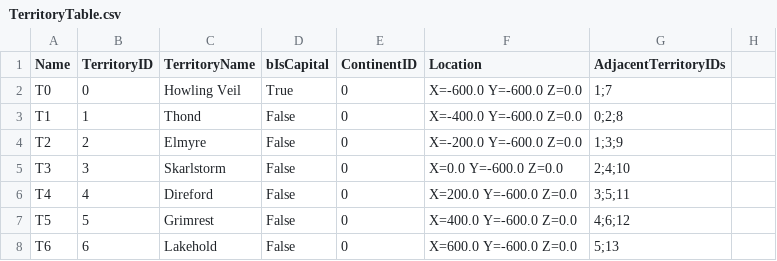
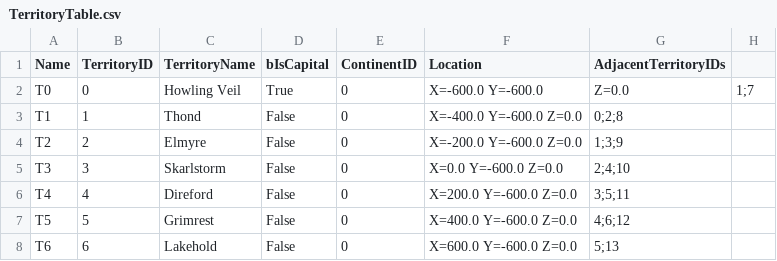
Before and after one commit to Matrocoles/Skald_TurnBasedStrategy_Code, a CSV file: Content/DataTables/TerritoryTable.csv, drawn as a sheet; only a part is shown.

```diff
--- a/Content/DataTables/TerritoryTable.csv
+++ b/Content/DataTables/TerritoryTable.csv
@@ -1,3 +1,3 @@
 Name,TerritoryID,TerritoryName,bIsCapital,ContinentID,Location,AdjacentTerritoryIDs
-T0,0,Howling Veil,True,0,X=-600.0 Y=-600.0 Z=0.0,1;7
+T0,0,Howling Veil,True,0,X=-600.0 Y=-600.0, Z=0.0,1;7
 T1,1,Thond,False,0,X=-400.0 Y=-600.0 Z=0.0,0;2;8
```
Also changed, not shown: 3 other files.
